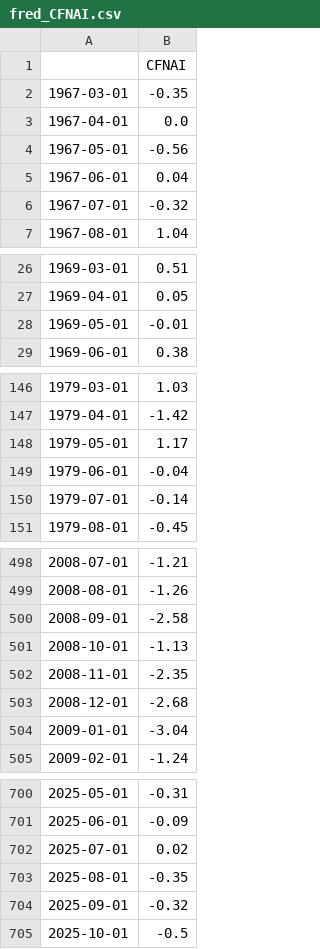
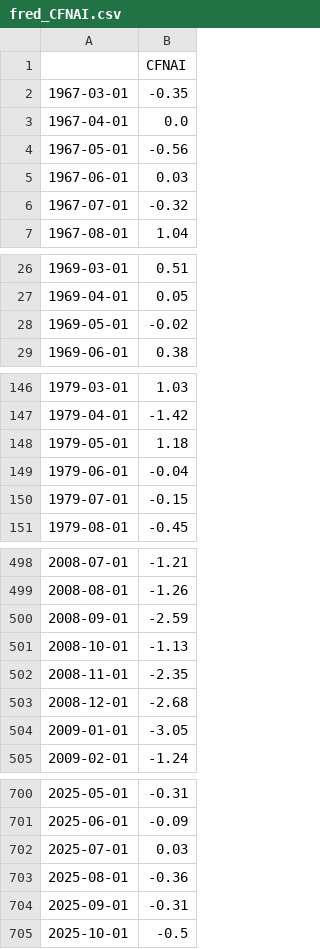
Before and after one commit to sternjeong/Quant, a CSV file: data/cache/fred_CFNAI.csv, drawn as a sheet; only a part is shown, gaps mark what is left out; the diff covers the shown part only.

```diff
--- a/data/cache/fred_CFNAI.csv
+++ b/data/cache/fred_CFNAI.csv
@@ -4,3 +4,3 @@
 1967-05-01,-0.56
-1967-06-01,0.04
+1967-06-01,0.03
 1967-07-01,-0.32
@@ -27,3 +27,3 @@
 1969-04-01,0.05
-1969-05-01,-0.01
+1969-05-01,-0.02
 1969-06-01,0.38
@@ -147,5 +147,5 @@
 1979-04-01,-1.42
-1979-05-01,1.17
+1979-05-01,1.18
 1979-06-01,-0.04
-1979-07-01,-0.14
+1979-07-01,-0.15
 1979-08-01,-0.45
@@ -499,3 +499,3 @@
 2008-08-01,-1.26
-2008-09-01,-2.58
+2008-09-01,-2.59
 2008-10-01,-1.13
@@ -503,3 +503,3 @@
 2008-12-01,-2.68
-2009-01-01,-3.04
+2009-01-01,-3.05
 2009-02-01,-1.24
@@ -701,5 +701,5 @@
 2025-06-01,-0.09
-2025-07-01,0.02
-2025-08-01,-0.35
-2025-09-01,-0.32
+2025-07-01,0.03
+2025-08-01,-0.36
+2025-09-01,-0.31
 2025-10-01,-0.5
```
Also changed, not shown: 1 added row and 32 edited cells elsewhere in this file.
